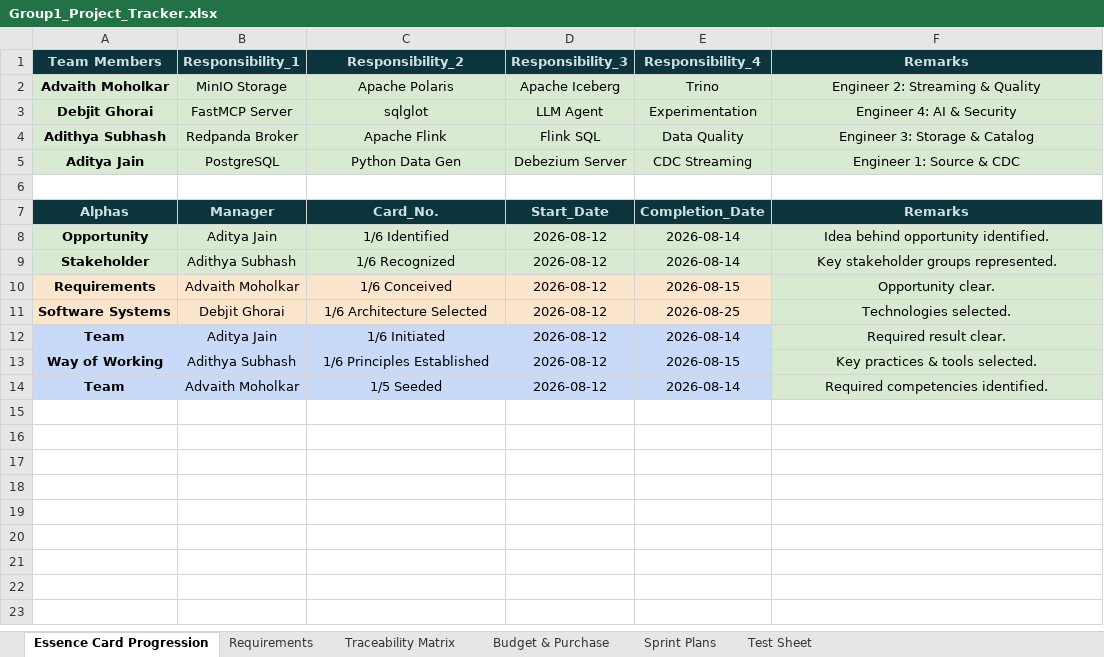
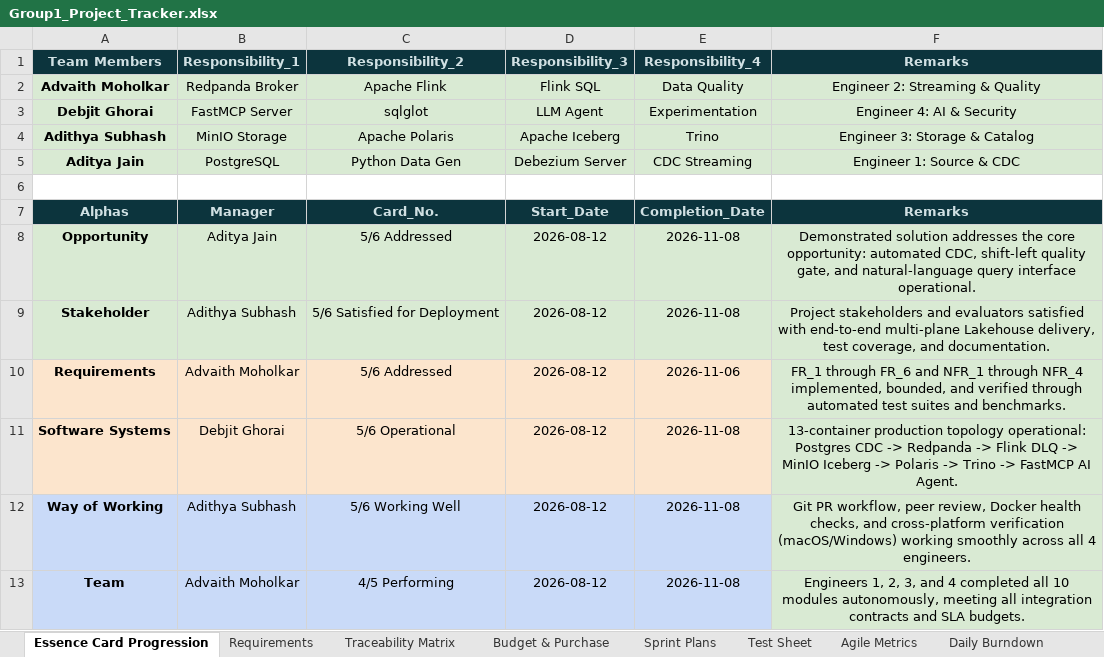
Before and after one commit to CODEsane04/Enterprise-streaming-Lakehouse, an Excel workbook: Group1_Project_Tracker.xlsx, sheet Essence Card Progression, drawn as a sheet; values as stored, in another font and other column widths than the file's, no borders; charts and pictures not drawn; removed rows and columns are numbered as before the commit, all else as after; the diff names each change by its address in the sheet, - before the commit and + after, or states it on an @@ line.

Commit message:
update Group1_Project_Tracker.xlsx

```diff
--- a/Group1_Project_Tracker.xlsx (sheet Essence Card Progression)
+++ b/Group1_Project_Tracker.xlsx (sheet Essence Card Progression)
+sheet tab: Agile Metrics
+sheet tab: Daily Burndown
-B2 (Responsibility_1): MinIO Storage
+B2 (Responsibility_1): Redpanda Broker
-C2 (Responsibility_2): Apache Polaris
+C2 (Responsibility_2): Apache Flink
-D2 (Responsibility_3): Apache Iceberg
+D2 (Responsibility_3): Flink SQL
-E2 (Responsibility_4): Trino
+E2 (Responsibility_4): Data Quality
-B4 (Responsibility_1): Redpanda Broker
+B4 (Responsibility_1): MinIO Storage
-C4 (Responsibility_2): Apache Flink
+C4 (Responsibility_2): Apache Polaris
-D4 (Responsibility_3): Flink SQL
+D4 (Responsibility_3): Apache Iceberg
-E4 (Responsibility_4): Data Quality
+E4 (Responsibility_4): Trino
-C8 (Responsibility_2): 1/6 Identified
+C8 (Responsibility_2): 5/6 Addressed
-E8:E9 (Responsibility_4): 2026-08-14
+E8:E9 (Responsibility_4): 2026-11-08
-F8 (Remarks): Idea behind opportunity identified.
+F8 (Remarks): Demonstrated solution addresses the core opportunity: automated CDC, shift-left quality gate, and natural-language query interface operational.
-C9 (Responsibility_2): 1/6 Recognized
+C9 (Responsibility_2): 5/6 Satisfied for Deployment
-F9 (Remarks): Key stakeholder groups represented.
+F9 (Remarks): Project stakeholders and evaluators satisfied with end-to-end multi-plane Lakehouse delivery, test coverage, and documentation.
-C10 (Responsibility_2): 1/6 Conceived
+C10 (Responsibility_2): 5/6 Addressed
-E10 (Responsibility_4): 2026-08-15
+E10 (Responsibility_4): 2026-11-06
-F10 (Remarks): Opportunity clear.
+F10 (Remarks): FR_1 through FR_6 and NFR_1 through NFR_4 implemented, bounded, and verified through automated test suites and benchmarks.
-C11 (Responsibility_2): 1/6 Architecture Selected
+C11 (Responsibility_2): 5/6 Operational
-E11 (Responsibility_4): 2026-08-25
+E11 (Responsibility_4): 2026-11-08
-F11 (Remarks): Technologies selected.
+F11 (Remarks): 13-container production topology operational: Postgres CDC -> Redpanda -> Flink DLQ -> MinIO Iceberg -> Polaris -> Trino -> FastMCP AI Agent.
-row 12: Team | Aditya Jain | 1/6 Initiated | 2026-08-12 | 2026-08-14 | Required result clear.
-C12 (Responsibility_2): 1/6 Principles Established
+C12 (Responsibility_2): 5/6 Working Well
-E12 (Responsibility_4): 2026-08-15
+E12 (Responsibility_4): 2026-11-08
-F12 (Remarks): Key practices & tools selected.
+F12 (Remarks): Git PR workflow, peer review, Docker health checks, and cross-platform verification (macOS/Windows) working smoothly across all 4 engineers.
-C13 (Responsibility_2): 1/5 Seeded
+C13 (Responsibility_2): 4/5 Performing
-E13 (Responsibility_4): 2026-08-14
+E13 (Responsibility_4): 2026-11-08
-F13 (Remarks): Required competencies identified.
+F13 (Remarks): Engineers 1, 2, 3, and 4 completed all 10 modules autonomously, meeting all integration contracts and SLA budgets.
```
Also changed, not shown: sheet Test Sheet, sheet Budget & Purchase, sheet Sprint Plans, sheet Traceability Matrix, sheet Requirements, other sheet tabs, charts or pictures.
